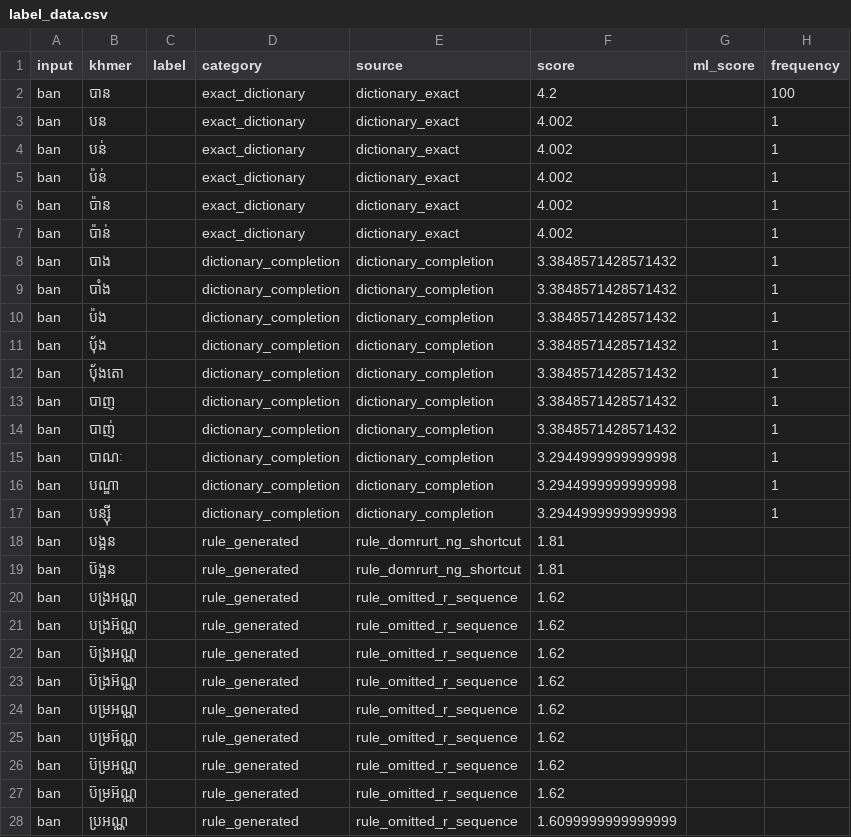
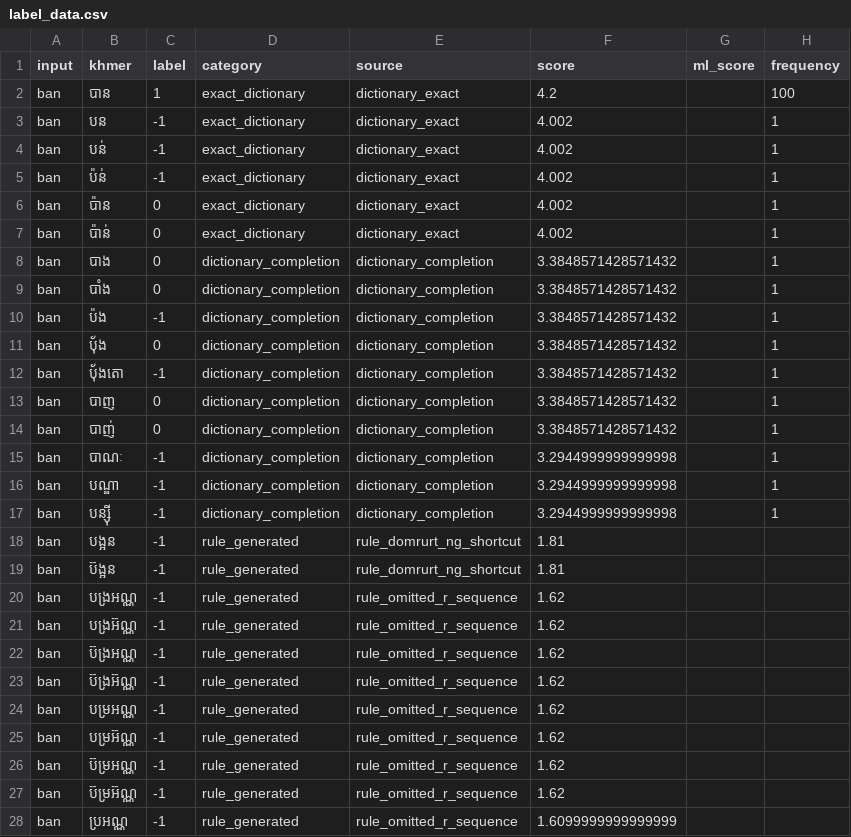
Before and after one commit to Ngovkimyou/Khmer-Transliteration-Keyboard, a CSV file: data/label_data.csv, drawn as a sheet; only a part is shown; the diff covers the shown part only; the diff names each change by its address in the sheet, - before the commit and + after, or states it on an @@ line.

Commit message:
modified style.css and label_data.csv

```diff
--- a/data/label_data.csv
+++ b/data/label_data.csv
-C2 (label): (empty)
+C2 (label): 1
-C3:C5 (label): (empty)
+C3:C5 (label): -1
-C6:C9 (label): (empty)
+C6:C9 (label): 0
-C10 (label): (empty)
+C10 (label): -1
-C11 (label): (empty)
+C11 (label): 0
-C12 (label): (empty)
+C12 (label): -1
-C13:C14 (label): (empty)
+C13:C14 (label): 0
-C15:C28 (label): (empty)
+C15:C28 (label): -1
```
Also changed, not shown: 19 edited cells elsewhere in this file, 1 other file.
